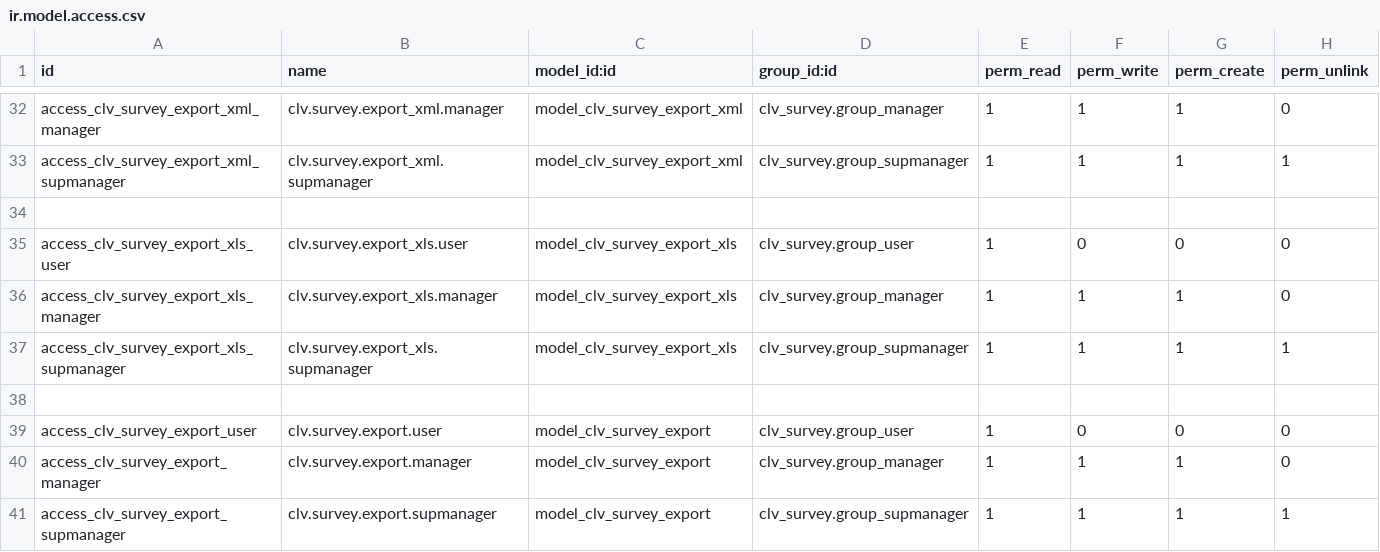
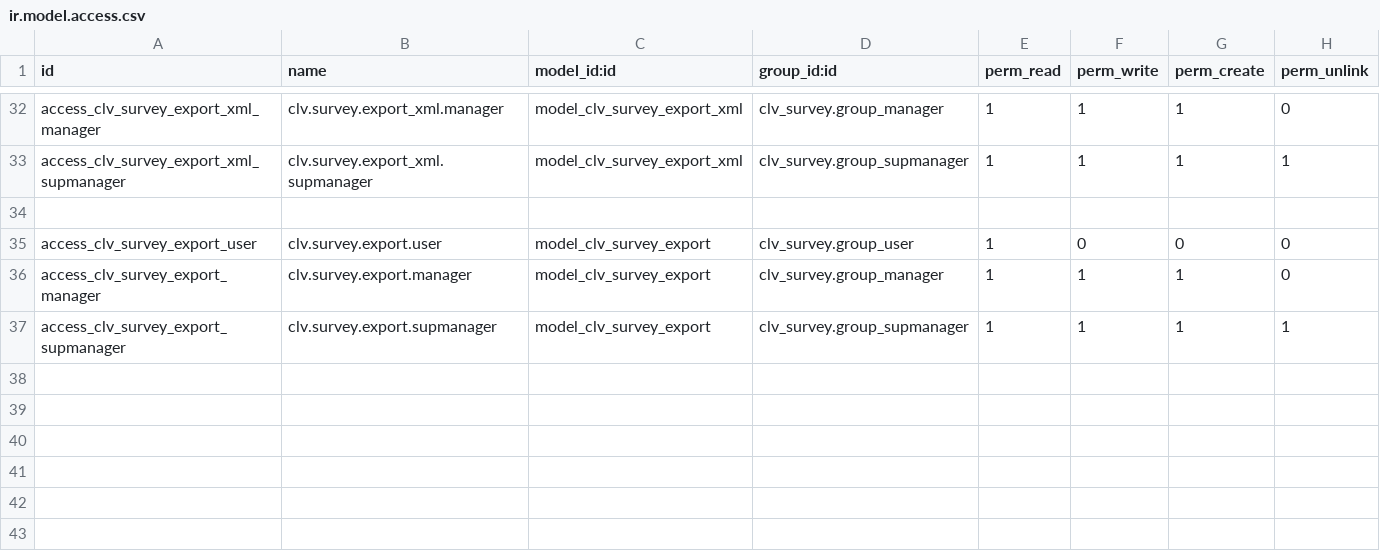
Before and after one commit to CLVsol/clvsol_odoo_addons, a CSV file: clv_survey/security/ir.model.access.csv, drawn as a sheet; only a part is shown, gaps mark what is left out.

Commit message:
[IMP] clv_survey (Disable wizard/survey_export_xls)

```diff
--- a/clv_survey/security/ir.model.access.csv
+++ b/clv_survey/security/ir.model.access.csv
@@ -34,6 +34,2 @@ access_clv_survey_export_xml_supmanager,clv.survey.export_xml.supmanager,model_c
 
-access_clv_survey_export_xls_user,clv.survey.export_xls.user,model_clv_survey_export_xls,clv_survey.group_user,1,0,0,0
-access_clv_survey_export_xls_manager,clv.survey.export_xls.manager,model_clv_survey_export_xls,clv_survey.group_manager,1,1,1,0
-access_clv_survey_export_xls_supmanager,clv.survey.export_xls.supmanager,model_clv_survey_export_xls,clv_survey.group_supmanager,1,1,1,1
-
 access_clv_survey_export_user,clv.survey.export.user,model_clv_survey_export,clv_survey.group_user,1,0,0,0
```
Also changed, not shown: 2 other files.
